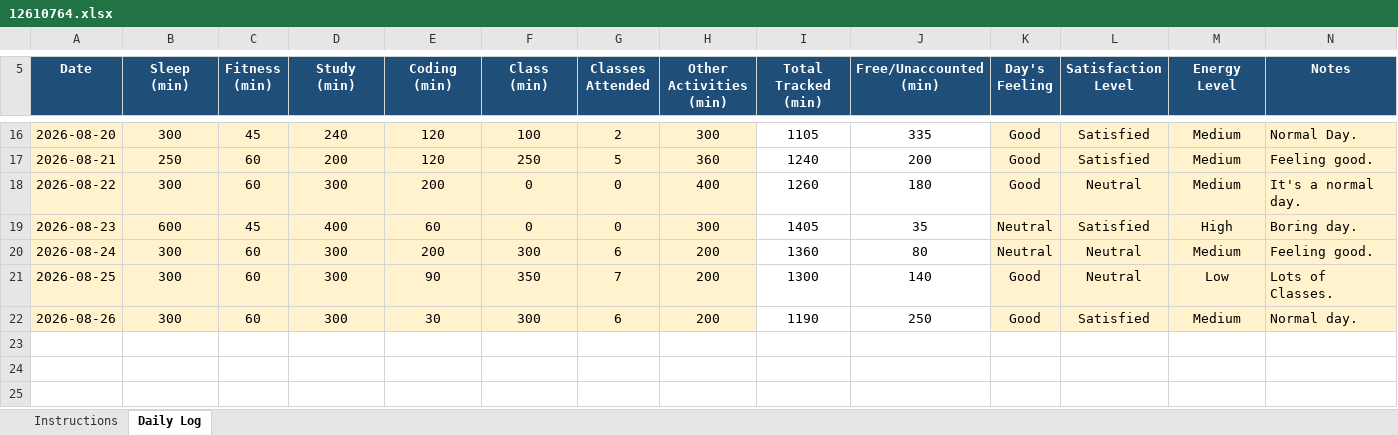
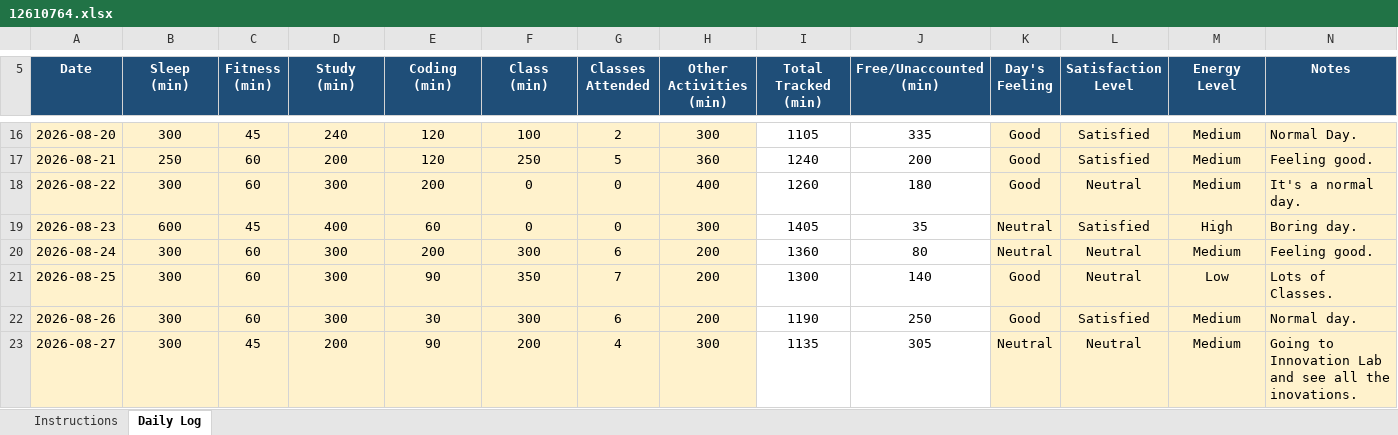
Before and after one commit to vicky2030-analyst/CAP776, an Excel workbook: 12610764.xlsx, sheet Daily Log, drawn as a sheet; only a part is shown, gaps mark what is left out; values as stored, in another font and other column widths than the file's, no borders; conditional formats not drawn; the diff names each change by its address in the sheet, - before the commit and + after, or states it on an @@ line.

Commit message:
18th Commit

```diff
--- a/12610764.xlsx (sheet Daily Log)
+++ b/12610764.xlsx (sheet Daily Log)
+row 23: 2026-08-27 | 300 | 45 | 200 | 90 | 200 | 4 | 300 | 1135 | 305 | Neutral | Neutral | Medium | Going to Innovation Lab and see all the inovations.
```
